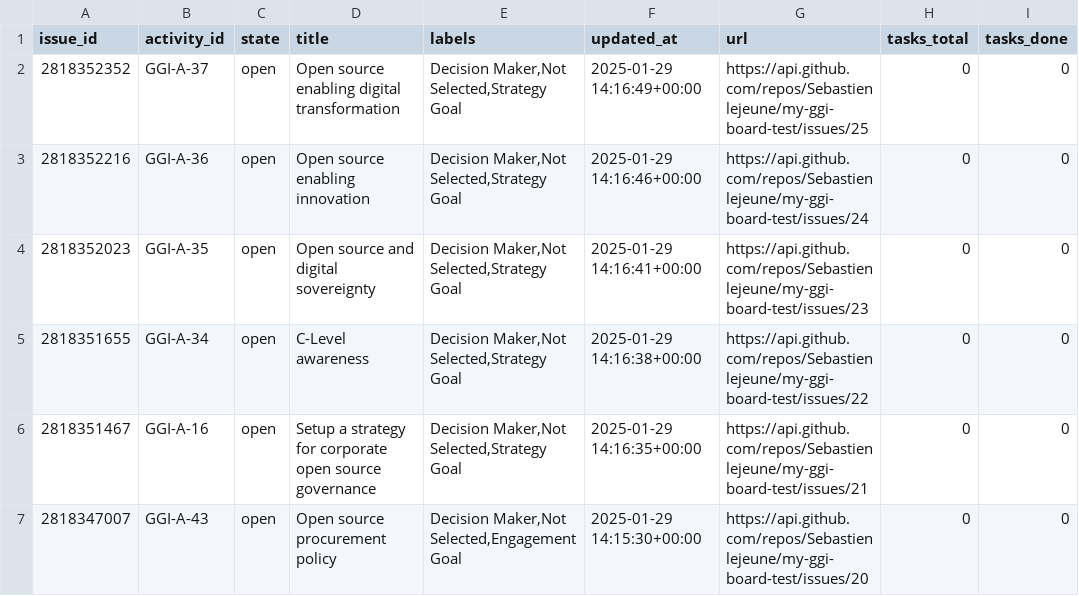
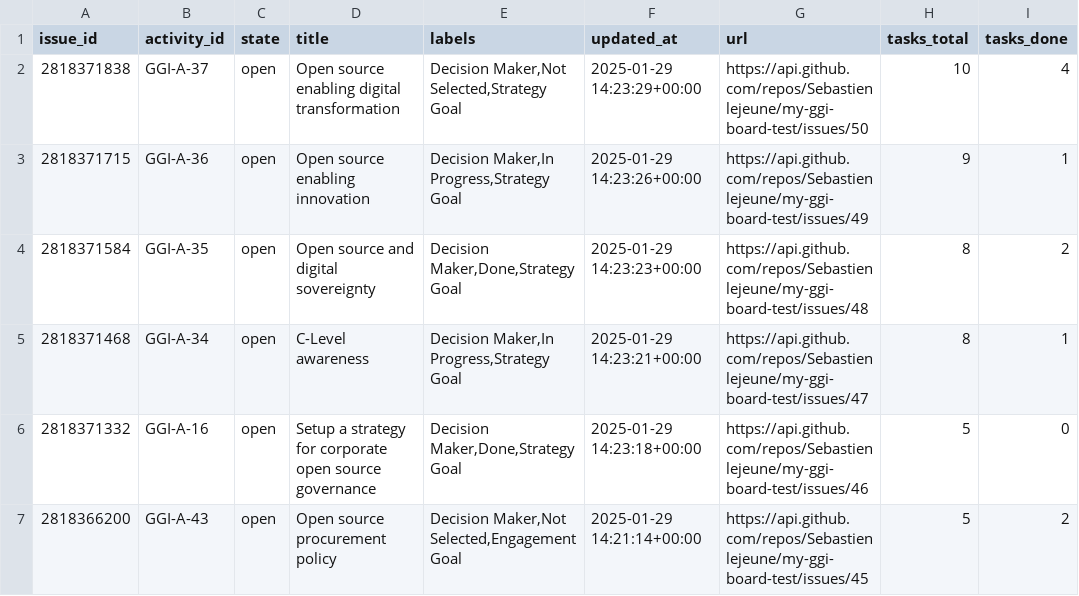
Before and after one commit to Sebastienlejeune/my-ggi-board-test, a CSV file: includes/issues.csv, drawn as a sheet; only a part is shown; the diff covers the shown part only.

```diff
--- a/includes/issues.csv
+++ b/includes/issues.csv
@@ -1,7 +1,7 @@
 issue_id,activity_id,state,title,labels,updated_at,url,tasks_total,tasks_done
-2818352352,GGI-A-37,open,Open source enabling digital transformation,"Decision Maker,Not Selected,Strategy Goal",2025-01-29 14:16:49+00:00,https://api.github.com/repos/Sebastienlejeune/my-ggi-board-test/issues/25,0,0
-2818352216,GGI-A-36,open,Open source enabling innovation,"Decision Maker,Not Selected,Strategy Goal",2025-01-29 14:16:46+00:00,https://api.github.com/repos/Sebastienlejeune/my-ggi-board-test/issues/24,0,0
-2818352023,GGI-A-35,open,Open source and digital sovereignty,"Decision Maker,Not Selected,Strategy Goal",2025-01-29 14:16:41+00:00,https://api.github.com/repos/Sebastienlejeune/my-ggi-board-test/issues/23,0,0
-2818351655,GGI-A-34,open,C-Level awareness,"Decision Maker,Not Selected,Strategy Goal",2025-01-29 14:16:38+00:00,https://api.github.com/repos/Sebastienlejeune/my-ggi-board-test/issues/22,0,0
-2818351467,GGI-A-16,open,Setup a strategy for corporate open source governance,"Decision Maker,Not Selected,Strategy Goal",2025-01-29 14:16:35+00:00,https://api.github.com/repos/Sebastienlejeune/my-ggi-board-test/issues/21,0,0
-2818347007,GGI-A-43,open,Open source procurement policy,"Decision Maker,Not Selected,Engagement Goal",2025-01-29 14:15:30+00:00,https://api.github.com/repos/Sebastienlejeune/my-ggi-board-test/issues/20,0,0
+2818371838,GGI-A-37,open,Open source enabling digital transformation,"Decision Maker,Not Selected,Strategy Goal",2025-01-29 14:23:29+00:00,https://api.github.com/repos/Sebastienlejeune/my-ggi-board-test/issues/50,10,4
+2818371715,GGI-A-36,open,Open source enabling innovation,"Decision Maker,In Progress,Strategy Goal",2025-01-29 14:23:26+00:00,https://api.github.com/repos/Sebastienlejeune/my-ggi-board-test/issues/49,9,1
+2818371584,GGI-A-35,open,Open source and digital sovereignty,"Decision Maker,Done,Strategy Goal",2025-01-29 14:23:23+00:00,https://api.github.com/repos/Sebastienlejeune/my-ggi-board-test/issues/48,8,2
+2818371468,GGI-A-34,open,C-Level awareness,"Decision Maker,In Progress,Strategy Goal",2025-01-29 14:23:21+00:00,https://api.github.com/repos/Sebastienlejeune/my-ggi-board-test/issues/47,8,1
+2818371332,GGI-A-16,open,Setup a strategy for corporate open source governance,"Decision Maker,Done,Strategy Goal",2025-01-29 14:23:18+00:00,https://api.github.com/repos/Sebastienlejeune/my-ggi-board-test/issues/46,5,0
+2818366200,GGI-A-43,open,Open source procurement policy,"Decision Maker,Not Selected,Engagement Goal",2025-01-29 14:21:14+00:00,https://api.github.com/repos/Sebastienlejeune/my-ggi-board-test/issues/45,5,2
```
Also changed, not shown: 98 edited cells elsewhere in this file, includes/labels_hist.csv, 36 other files.
